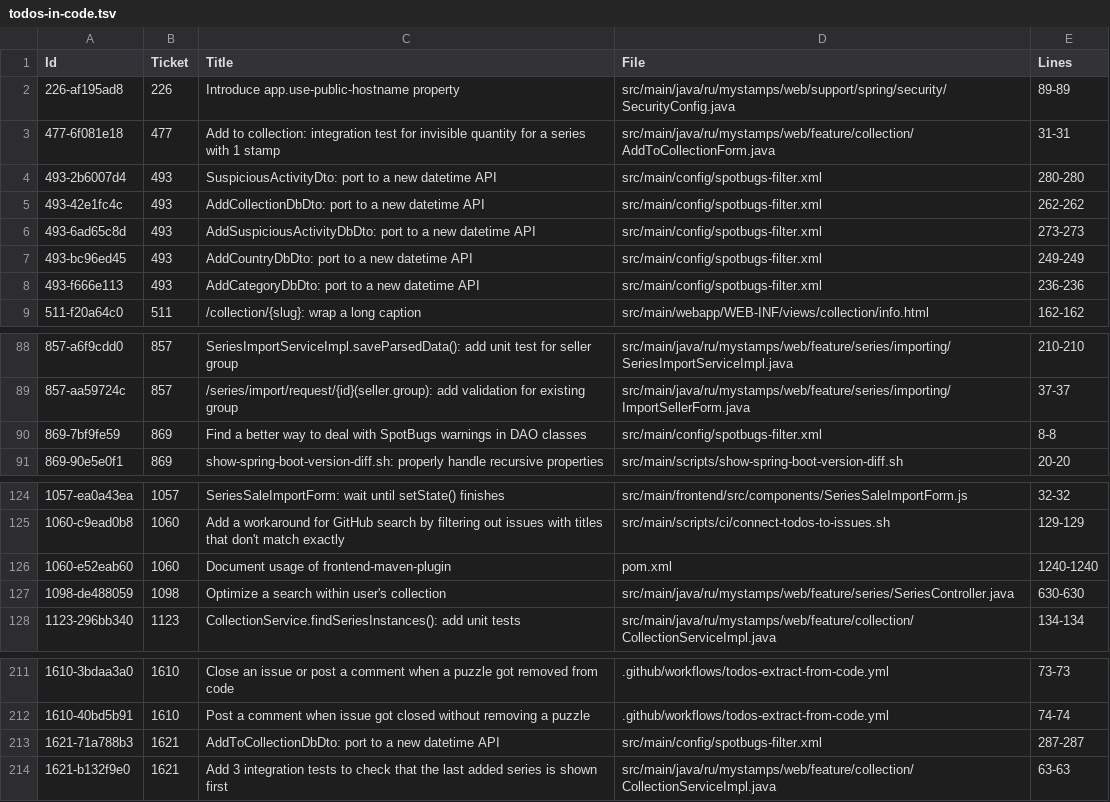
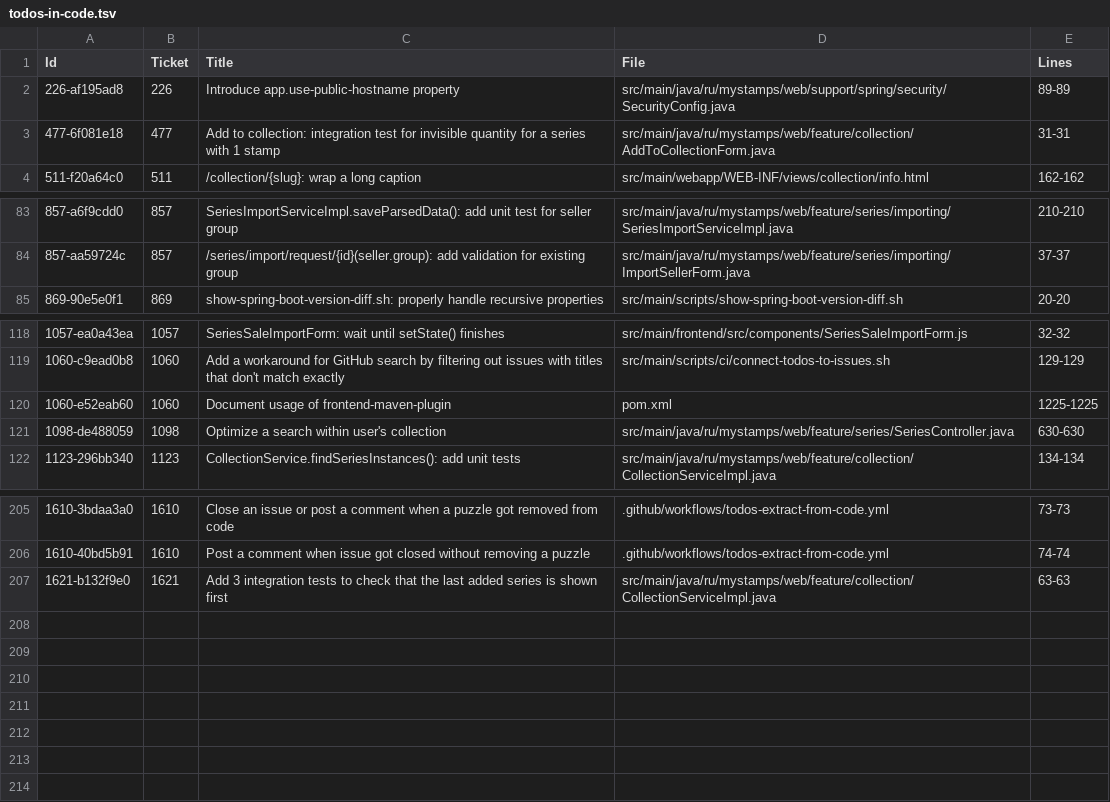
Before and after one commit to php-coder/mystamps, a TSV file: todos-in-code.tsv, drawn as a sheet; only a part is shown, gaps mark what is left out.

Commit message:
chore: processed 56f8f80 ci: decomission of SpotBugs

```diff
--- a/todos-in-code.tsv
+++ b/todos-in-code.tsv
@@ -3,7 +3,2 @@ Id	Ticket	"Title"	File	Lines
 477-6f081e18	477	"Add to collection: integration test for invisible quantity for a series with 1 stamp"	src/main/java/ru/mystamps/web/feature/collection/AddToCollectionForm.java	31-31
-493-2b6007d4	493	"SuspiciousActivityDto: port to a new datetime API"	src/main/config/spotbugs-filter.xml	280-280
-493-42e1fc4c	493	"AddCollectionDbDto: port to a new datetime API"	src/main/config/spotbugs-filter.xml	262-262
-493-6ad65c8d	493	"AddSuspiciousActivityDbDto: port to a new datetime API"	src/main/config/spotbugs-filter.xml	273-273
-493-bc96ed45	493	"AddCountryDbDto: port to a new datetime API"	src/main/config/spotbugs-filter.xml	249-249
-493-f666e113	493	"AddCategoryDbDto: port to a new datetime API"	src/main/config/spotbugs-filter.xml	236-236
 511-f20a64c0	511	"/collection/{slug}: wrap a long caption"	src/main/webapp/WEB-INF/views/collection/info.html	162-162
@@ -89,3 +84,2 @@ Id	Ticket	"Title"	File	Lines
 857-aa59724c	857	"/series/import/request/{id}(seller.group): add validation for existing group"	src/main/java/ru/mystamps/web/feature/series/importing/ImportSellerForm.java	37-37
-869-7bf9fe59	869	"Find a better way to deal with SpotBugs warnings in DAO classes"	src/main/config/spotbugs-filter.xml	8-8
 869-90e5e0f1	869	"show-spring-boot-version-diff.sh: properly handle recursive properties"	src/main/scripts/show-spring-boot-version-diff.sh	20-20
@@ -125,3 +119,3 @@ Id	Ticket	"Title"	File	Lines
 1060-c9ead0b8	1060	"Add a workaround for GitHub search by filtering out issues with titles that don't match exactly"	src/main/scripts/ci/connect-todos-to-issues.sh	129-129
-1060-e52eab60	1060	"Document usage of frontend-maven-plugin"	pom.xml	1240-1240
+1060-e52eab60	1060	"Document usage of frontend-maven-plugin"	pom.xml	1225-1225
 1098-de488059	1098	"Optimize a search within user's collection"	src/main/java/ru/mystamps/web/feature/series/SeriesController.java	630-630
@@ -212,3 +206,2 @@ Id	Ticket	"Title"	File	Lines
 1610-40bd5b91	1610	"Post a comment when issue got closed without removing a puzzle"	.github/workflows/todos-extract-from-code.yml	74-74
-1621-71a788b3	1621	"AddToCollectionDbDto: port to a new datetime API"	src/main/config/spotbugs-filter.xml	287-287
 1621-b132f9e0	1621	"Add 3 integration tests to check that the last added series is shown first"	src/main/java/ru/mystamps/web/feature/collection/CollectionServiceImpl.java	63-63
```
Also changed, not shown: 1 other file.
